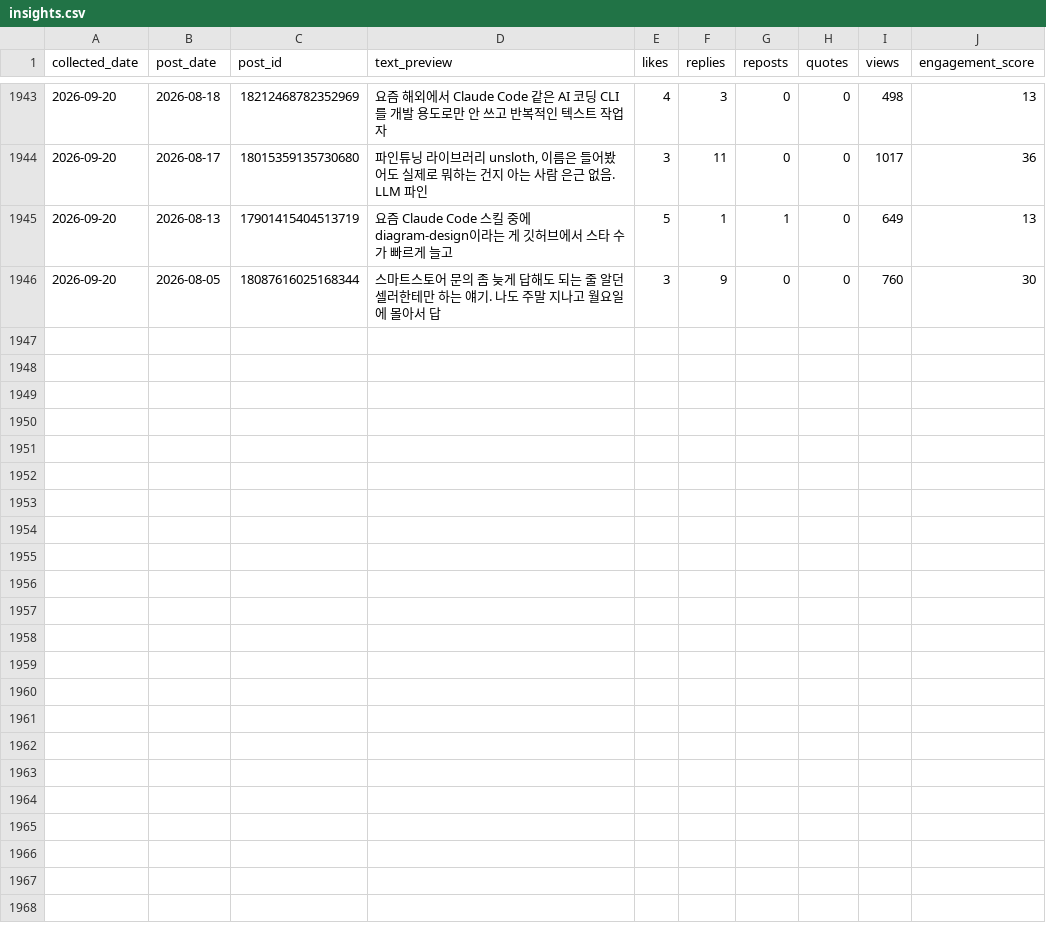
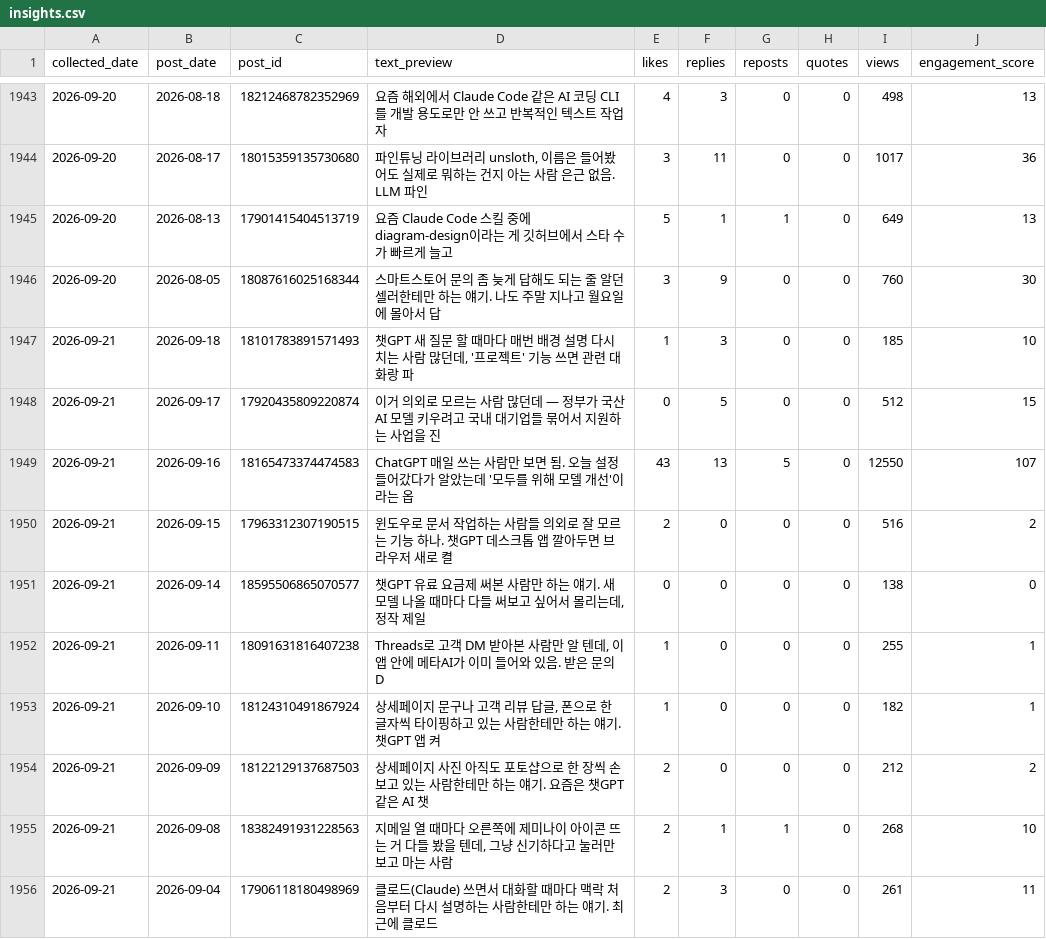
Before and after one commit to wjddytpq27/sebsonthebeach-threads, a CSV file: data/insights.csv, drawn as a sheet; only a part is shown, gaps mark what is left out; the diff covers the shown part only; the diff names each change by its address in the sheet, - before the commit and + after, or states it on an @@ line.

Commit message:
data: track 2026-09-20

```diff
--- a/data/insights.csv
+++ b/data/insights.csv
+row 1947: 2026-09-21 | 2026-09-18 | 18101783891571493 | 챗GPT 새 질문 할 때마다 매번 배경 설명 다시 치는 사람 많던데, '프로젝트' 기능 쓰면 관련 대화랑 파 | 1 | 3 | 0 | 0 | 185 | 10
+row 1948: 2026-09-21 | 2026-09-17 | 17920435809220874 | 이거 의외로 모르는 사람 많던데 — 정부가 국산 AI 모델 키우려고 국내 대기업들 묶어서 지원하는 사업을 진 | 0 | 5 | 0 | 0 | 512 | 15
+row 1949: 2026-09-21 | 2026-09-16 | 18165473374474583 | ChatGPT 매일 쓰는 사람만 보면 됨. 오늘 설정 들어갔다가 알았는데 '모두를 위해 모델 개선'이라는 옵 | 43 | 13 | 5 | 0 | 12550 | 107
+row 1950: 2026-09-21 | 2026-09-15 | 17963312307190515 | 윈도우로 문서 작업하는 사람들 의외로 잘 모르는 기능 하나. 챗GPT 데스크톱 앱 깔아두면 브라우저 새로 켤 | 2 | 0 | 0 | 0 | 516 | 2
+row 1951: 2026-09-21 | 2026-09-14 | 18595506865070577 | 챗GPT 유료 요금제 써본 사람만 하는 얘기. 새 모델 나올 때마다 다들 써보고 싶어서 몰리는데, 정작 제일 | 0 | 0 | 0 | 0 | 138 | 0
+row 1952: 2026-09-21 | 2026-09-11 | 18091631816407238 | Threads로 고객 DM 받아본 사람만 알 텐데, 이 앱 안에 메타AI가 이미 들어와 있음. 받은 문의 D | 1 | 0 | 0 | 0 | 255 | 1
+row 1953: 2026-09-21 | 2026-09-10 | 18124310491867924 | 상세페이지 문구나 고객 리뷰 답글, 폰으로 한 글자씩 타이핑하고 있는 사람한테만 하는 얘기. 챗GPT 앱 켜 | 1 | 0 | 0 | 0 | 182 | 1
+row 1954: 2026-09-21 | 2026-09-09 | 18122129137687503 | 상세페이지 사진 아직도 포토샵으로 한 장씩 손보고 있는 사람한테만 하는 얘기. 요즘은 챗GPT 같은 AI 챗 | 2 | 0 | 0 | 0 | 212 | 2
+row 1955: 2026-09-21 | 2026-09-08 | 18382491931228563 | 지메일 열 때마다 오른쪽에 제미나이 아이콘 뜨는 거 다들 봤을 텐데, 그냥 신기하다고 눌러만 보고 마는 사람 | 2 | 1 | 1 | 0 | 268 | 10
+row 1956: 2026-09-21 | 2026-09-04 | 17906118180498969 | 클로드(Claude) 쓰면서 대화할 때마다 맥락 처음부터 다시 설명하는 사람한테만 하는 얘기. 최근에 클로드 | 2 | 3 | 0 | 0 | 261 | 11
```
Also changed, not shown: 10 added rows elsewhere in this file, data/follower_log.csv.
